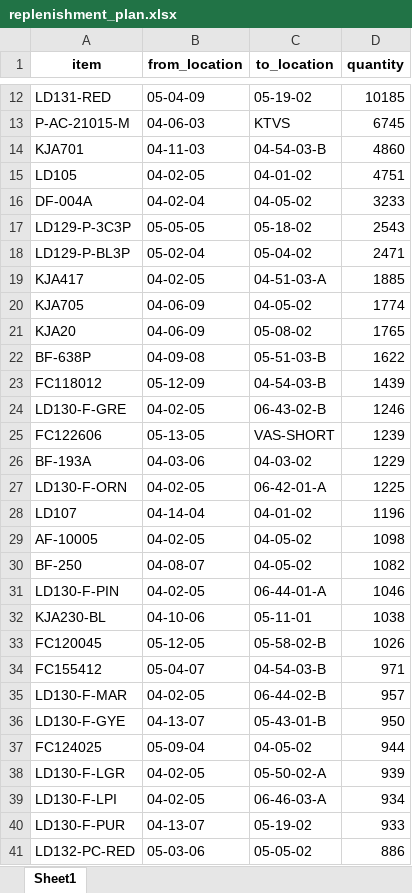
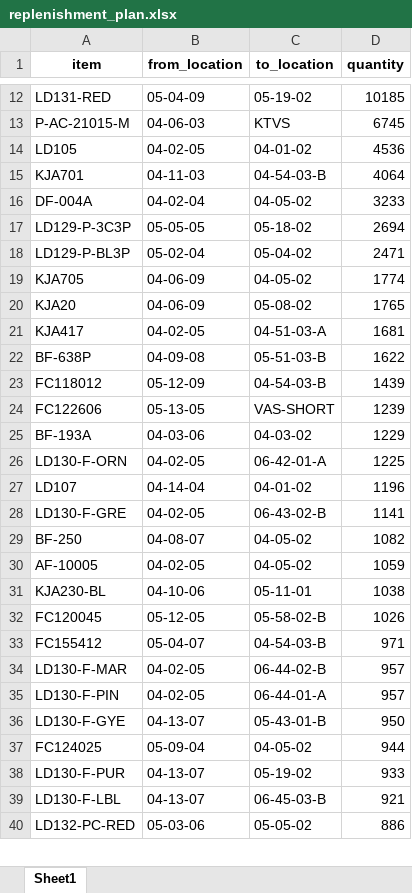
Before and after one commit to SithumAsitha/OptiFlow-AI, an Excel workbook: replenishment_plan.xlsx, sheet Sheet1, drawn as a sheet; only a part is shown, gaps mark what is left out; values as stored, in another font and other column widths than the file's, no borders; removed rows and columns are numbered as before the commit, all else as after; the diff covers the shown part only; the diff names each change by its address in the sheet, - before the commit and + after, or states it on an @@ line.

```diff
--- a/replenishment_plan.xlsx (sheet Sheet1)
+++ b/replenishment_plan.xlsx (sheet Sheet1)
-row 14: KJA701 | 04-11-03 | 04-54-03-B | 4860
-D14 (quantity): 4751
+D14 (quantity): 4536
+row 15: KJA701 | 04-11-03 | 04-54-03-B | 4064
-D17 (quantity): 2543
+D17 (quantity): 2694
-row 19: KJA417 | 04-02-05 | 04-51-03-A | 1885
+row 21: KJA417 | 04-02-05 | 04-51-03-A | 1681
-row 24: LD130-F-GRE | 04-02-05 | 06-43-02-B | 1246
-row 29: AF-10005 | 04-02-05 | 04-05-02 | 1098
+row 28: LD130-F-GRE | 04-02-05 | 06-43-02-B | 1141
-row 31: LD130-F-PIN | 04-02-05 | 06-44-01-A | 1046
+row 30: AF-10005 | 04-02-05 | 04-05-02 | 1059
+row 35: LD130-F-PIN | 04-02-05 | 06-44-01-A | 957
-row 38: LD130-F-LGR | 04-02-05 | 05-50-02-A | 939
-row 39: LD130-F-LPI | 04-02-05 | 06-46-03-A | 934
+row 39: LD130-F-LBL | 04-13-07 | 06-45-03-B | 921
```
Also changed, not shown: 20 added rows, 19 removed rows, 76 moved rows and 8 edited cells elsewhere in this sheet, 1 other file.
